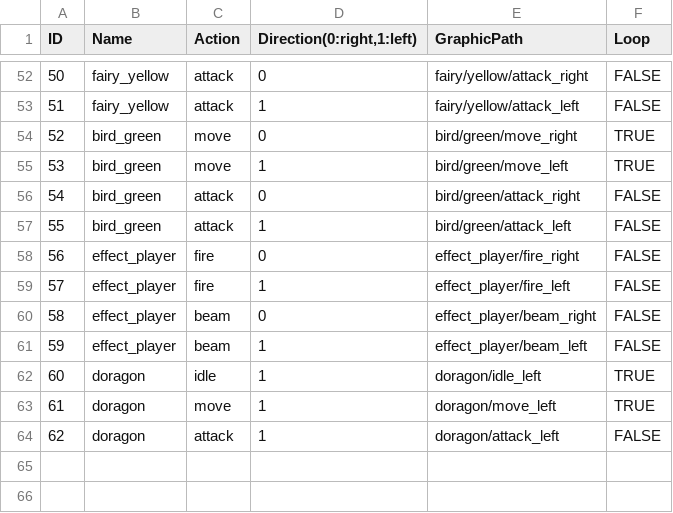
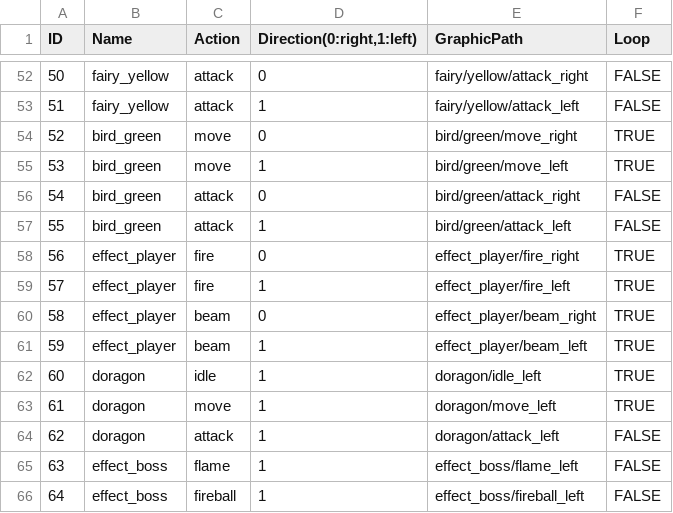
Before and after one commit to WatabeAYumi1018/Palloon, a CSV file: ManagedDxlGame/csv/AnimLoad.csv, drawn as a sheet; only a part is shown, gaps mark what is left out.

```diff
--- a/ManagedDxlGame/csv/AnimLoad.csv
+++ b/ManagedDxlGame/csv/AnimLoad.csv
@@ -57,6 +57,6 @@ ID,Name,Action,"Direction(0:right,1:left)",GraphicPath,Loop
 55,bird_green,attack,1,bird/green/attack_left,FALSE
-56,effect_player,fire,0,effect_player/fire_right,FALSE
-57,effect_player,fire,1,effect_player/fire_left,FALSE
-58,effect_player,beam,0,effect_player/beam_right,FALSE
-59,effect_player,beam,1,effect_player/beam_left,FALSE
+56,effect_player,fire,0,effect_player/fire_right,TRUE
+57,effect_player,fire,1,effect_player/fire_left,TRUE
+58,effect_player,beam,0,effect_player/beam_right,TRUE
+59,effect_player,beam,1,effect_player/beam_left,TRUE
 60,doragon,idle,1,doragon/idle_left,TRUE
@@ -64 +64,3 @@ ID,Name,Action,"Direction(0:right,1:left)",GraphicPath,Loop
 62,doragon,attack,1,doragon/attack_left,FALSE
+63,effect_boss,flame,1,effect_boss/flame_left,FALSE
+64,effect_boss,fireball,1,effect_boss/fireball_left,FALSE
```
Also changed, not shown: 25 other files.
